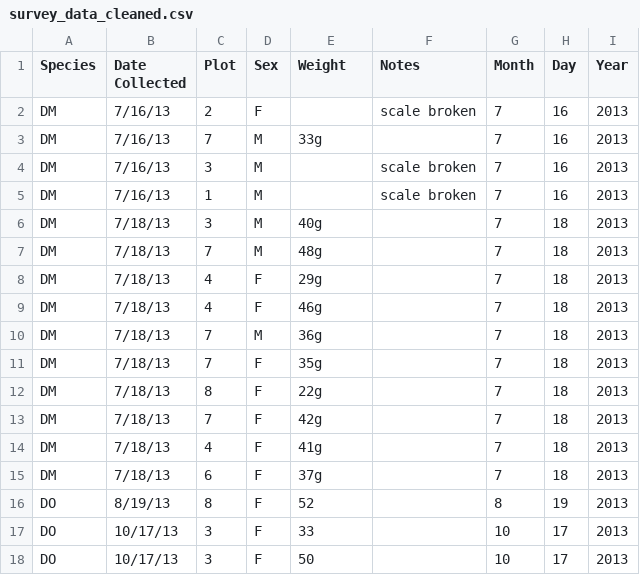
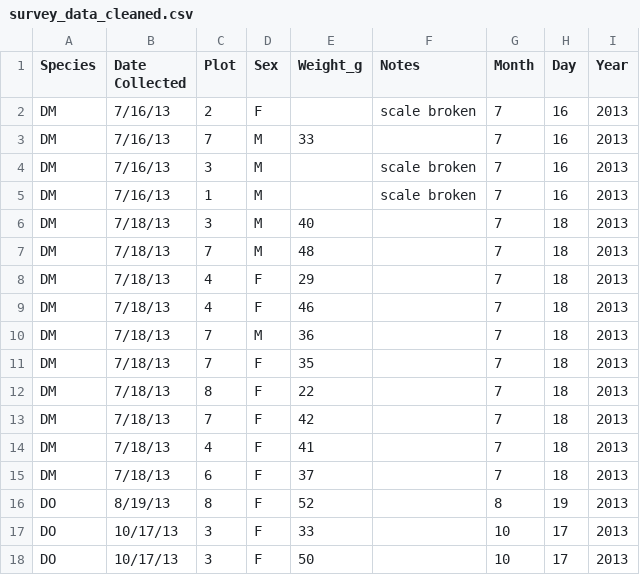
Before and after one commit to katrinleinweber/survey_data, a CSV file: survey_data_cleaned.csv, drawn as a sheet; only a part is shown.

Commit message:
Trenne Einheit vom Messwert

```diff
--- a/survey_data_cleaned.csv
+++ b/survey_data_cleaned.csv
@@ -1,16 +1,16 @@
-Species,Date Collected,Plot,Sex,Weight,Notes,Month,Day,Year
+Species,Date Collected,Plot,Sex,Weight_g,Notes,Month,Day,Year
 DM,7/16/13,2,F,,scale broken,7,16,2013
-DM,7/16/13,7,M,33g,,7,16,2013
+DM,7/16/13,7,M,33,,7,16,2013
 DM,7/16/13,3,M,,scale broken,7,16,2013
 DM,7/16/13,1,M,,scale broken,7,16,2013
-DM,7/18/13,3,M,40g,,7,18,2013
-DM,7/18/13,7,M,48g,,7,18,2013
-DM,7/18/13,4,F,29g,,7,18,2013
-DM,7/18/13,4,F,46g,,7,18,2013
-DM,7/18/13,7,M,36g,,7,18,2013
-DM,7/18/13,7,F,35g,,7,18,2013
-DM,7/18/13,8,F,22g,,7,18,2013
-DM,7/18/13,7,F,42g,,7,18,2013
-DM,7/18/13,4,F,41g,,7,18,2013
-DM,7/18/13,6,F,37g,,7,18,2013
+DM,7/18/13,3,M,40,,7,18,2013
+DM,7/18/13,7,M,48,,7,18,2013
+DM,7/18/13,4,F,29,,7,18,2013
+DM,7/18/13,4,F,46,,7,18,2013
+DM,7/18/13,7,M,36,,7,18,2013
+DM,7/18/13,7,F,35,,7,18,2013
+DM,7/18/13,8,F,22,,7,18,2013
+DM,7/18/13,7,F,42,,7,18,2013
+DM,7/18/13,4,F,41,,7,18,2013
+DM,7/18/13,6,F,37,,7,18,2013
 DO,8/19/13,8,F,52,,8,19,2013
```
